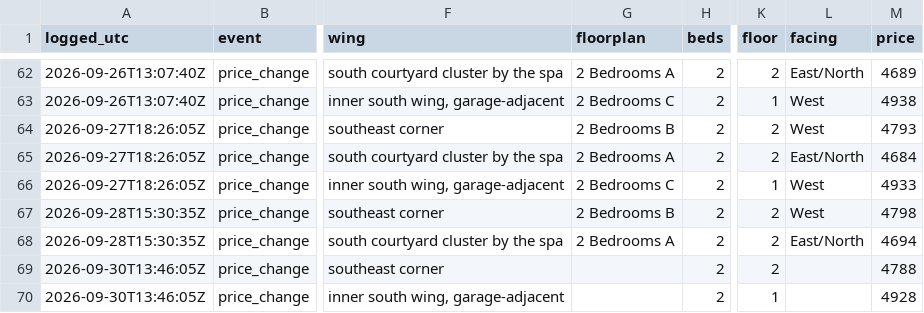
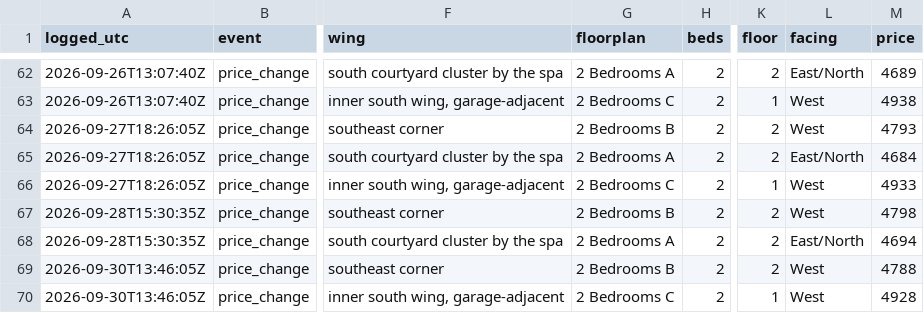
Before and after one commit to kofikid4/south-city-2bd-monitor, a CSV file: data/availability_log.csv, drawn as a sheet; only a part is shown, gaps mark what is left out; the diff names each change by its address in the sheet, - before the commit and + after, or states it on an @@ line.

```diff
--- a/data/availability_log.csv
+++ b/data/availability_log.csv
-G69 (floorplan): (empty)
+G69 (floorplan): 2 Bedrooms B
-L69:L70 (facing): (empty)
+L69:L70 (facing): West
-G70 (floorplan): (empty)
+G70 (floorplan): 2 Bedrooms C
```
Also changed, not shown: 3 other files.
